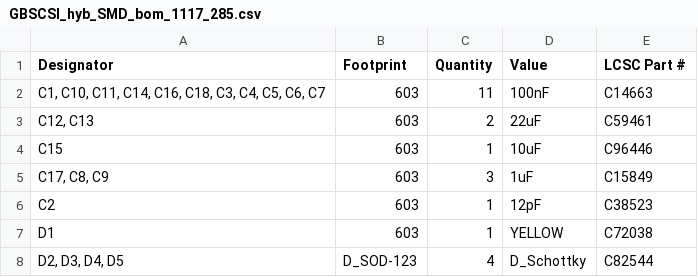
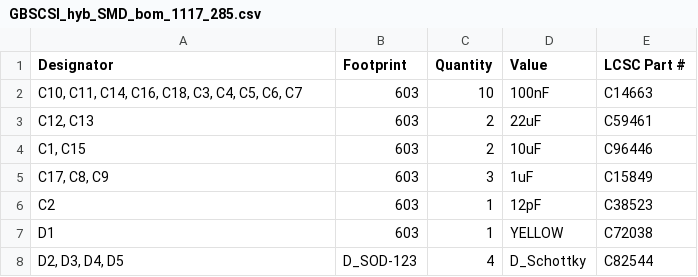
Before and after one commit to GeorgeRudolf/GBSCSI2, a CSV file: 2.5_3.5_hybrid/JLC_files/GBSCSI_hyb_SMD_bom_1117_285.csv, drawn as a sheet; only a part is shown.

```diff
--- a/2.5_3.5_hybrid/JLC_files/GBSCSI_hyb_SMD_bom_1117_285.csv
+++ b/2.5_3.5_hybrid/JLC_files/GBSCSI_hyb_SMD_bom_1117_285.csv
@@ -1,5 +1,5 @@
 Designator,Footprint,Quantity,Value,LCSC Part #
-"C1, C10, C11, C14, C16, C18, C3, C4, C5, C6, C7",603,11,100nF,C14663
+"C10, C11, C14, C16, C18, C3, C4, C5, C6, C7",603,10,100nF,C14663
 "C12, C13",603,2,22uF,C59461
-C15,603,1,10uF,C96446
+"C1, C15",603,2,10uF,C96446
 "C17, C8, C9",603,3,1uF,C15849
```
Also changed, not shown: 2.5_3.5_hybrid/JLC_files/GBSCSI_hyb_SMD_bom_1117_adj.csv, 3.5/JLC_files/GBSCSI_3.5_SMD_bom_1117_285.csv, 33 other files.
